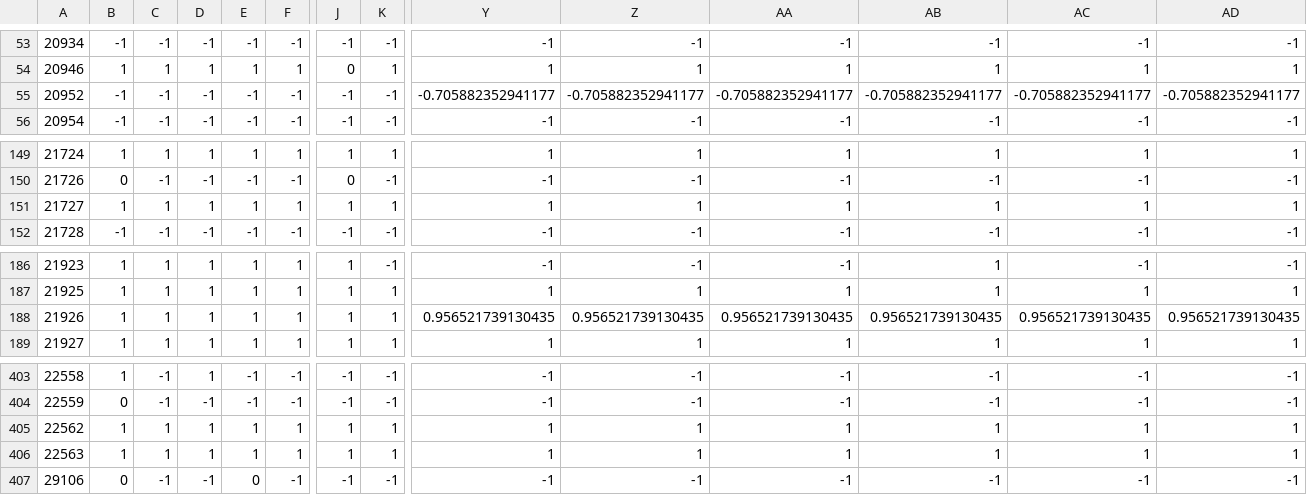
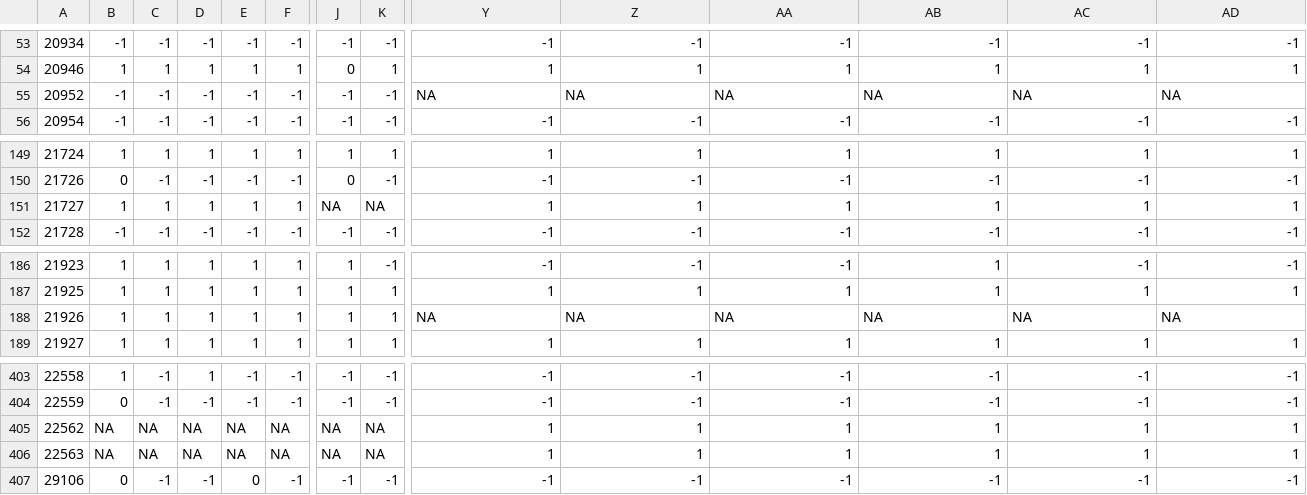
Before and after one commit to mrwrench24/ds4420_project, a CSV file: collaborative_filtering/H119_cf.csv, drawn as a sheet; only a part is shown, gaps mark what is left out; the diff covers the shown part only; the diff names each change by its address in the sheet, - before the commit and + after, or states it on an @@ line.

```diff
--- a/collaborative_filtering/H119_cf.csv
+++ b/collaborative_filtering/H119_cf.csv
-Y55: -0.705882352941177
+Y55: NA
-Z55: -0.705882352941177
+Z55: NA
-AA55: -0.705882352941177
+AA55: NA
-AB55: -0.705882352941177
+AB55: NA
-AC55: -0.705882352941177
+AC55: NA
-AD55: -0.705882352941177
+AD55: NA
-J151: 1
+J151: NA
-K151: 1
+K151: NA
-Y188: 0.956521739130435
+Y188: NA
-Z188: 0.956521739130435
+Z188: NA
-AA188: 0.956521739130435
+AA188: NA
-AB188: 0.956521739130435
+AB188: NA
-AC188: 0.956521739130435
+AC188: NA
-AD188: 0.956521739130435
+AD188: NA
-B405:B406: 1
+B405:B406: NA
-C405:C406: 1
+C405:C406: NA
-D405:D406: 1
+D405:D406: NA
-E405:E406: 1
+E405:E406: NA
-F405:F406: 1
+F405:F406: NA
-J405:J406: 1
+J405:J406: NA
-K405:K406: 1
+K405:K406: NA
```
Also changed, not shown: 13 edited cells elsewhere in this file, collaborative_filtering/H111_cf.csv, collaborative_filtering/H118_cf.csv, 6 other files.
